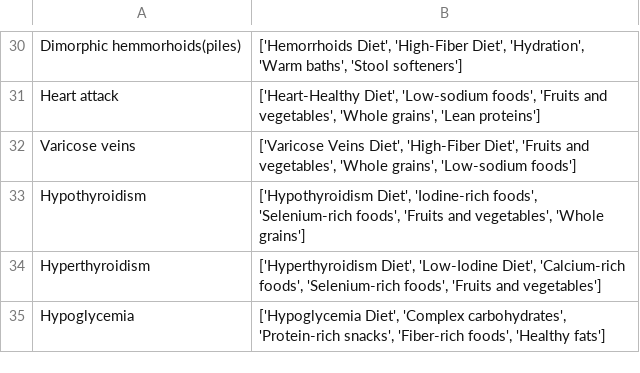
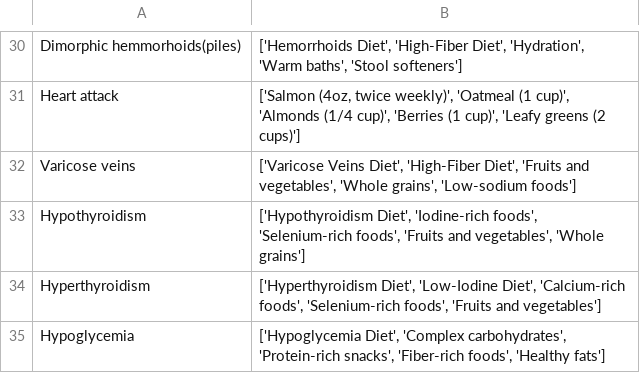
Before and after one commit to Anuragm473/smart_drug_advisory, a CSV file: datasets/diets.csv, drawn as a sheet; only a part is shown, gaps mark what is left out; the diff covers the shown part only; the diff names each change by its address in the sheet, - before the commit and + after, or states it on an @@ line.

```diff
--- a/datasets/diets.csv
+++ b/datasets/diets.csv
-B31: ['Heart-Healthy Diet', 'Low-sodium foods', 'Fruits and vegetables', 'Whole grains', 'Lean proteins']
+B31: ['Salmon (4oz, twice weekly)', 'Oatmeal (1 cup)', 'Almonds (1/4 cup)', 'Berries (1 cup)', 'Leafy greens (2 cups)']
```
Also changed, not shown: 28 edited cells elsewhere in this file, datasets/medications.csv, datasets/workout_df.csv, 5 other files.
